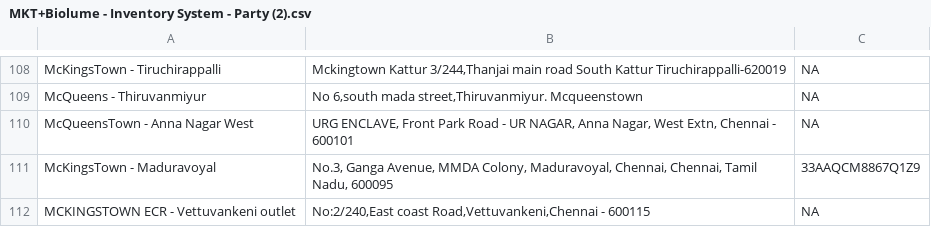
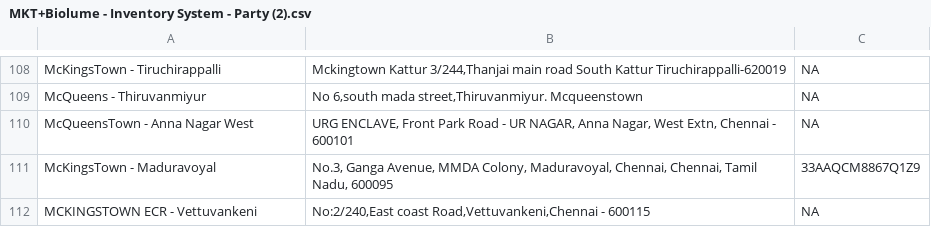
Before and after one commit to rigved-sarougi/Biolume-Billing-System, a CSV file: MKT+Biolume - Inventory System - Party (2).csv, drawn as a sheet; only a part is shown, gaps mark what is left out.

Commit message:
Update MKT+Biolume - Inventory System - Party (2).csv

```diff
--- a/MKT+Biolume - Inventory System - Party (2).csv
+++ b/MKT+Biolume - Inventory System - Party (2).csv
@@ -118,2 +118,2 @@ McKingsTown - Tiruchirappalli,"Mckingtown Kattur 3/244,Thanjai main road South K
 "McKingsTown - Maduravoyal","No.3, Ganga Avenue, MMDA Colony, Maduravoyal, Chennai, Chennai, Tamil Nadu, 600095",33AAQCM8867Q1Z9
-"MCKINGSTOWN ECR - Vettuvankeni outlet","No:2/240,East coast Road,Vettuvankeni,Chennai - 600115",NA
+"MCKINGSTOWN ECR - Vettuvankeni","No:2/240,East coast Road,Vettuvankeni,Chennai - 600115",NA
```
